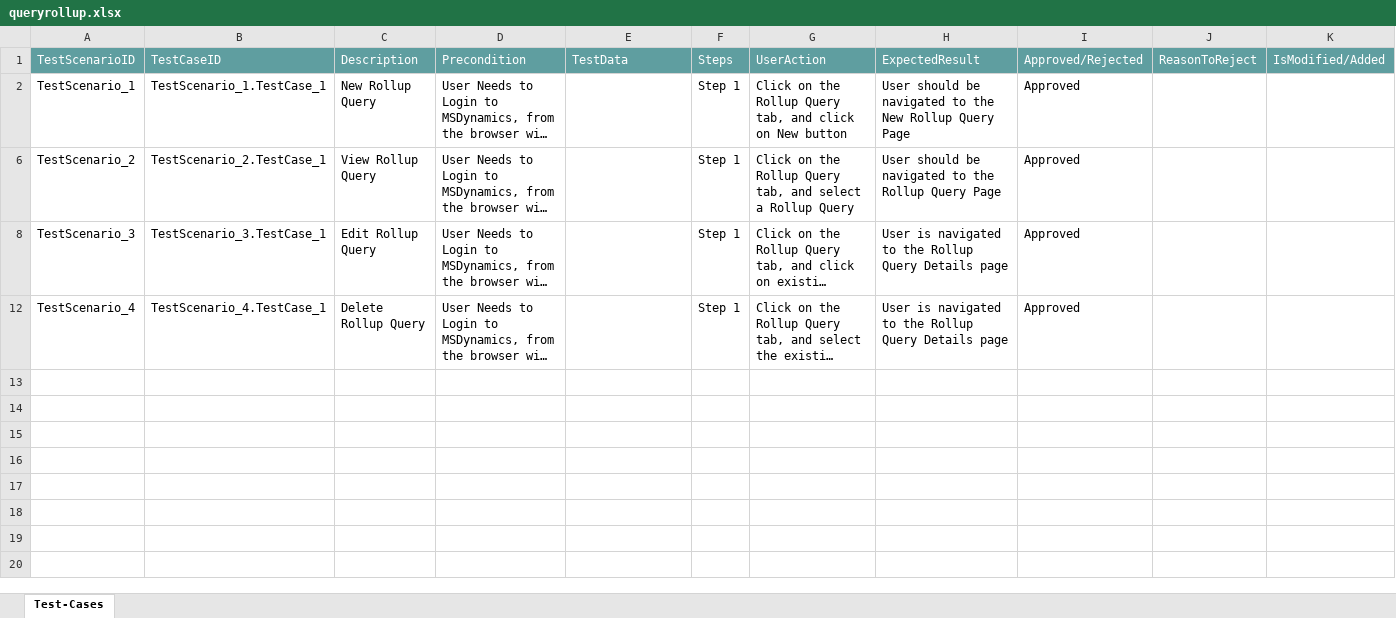
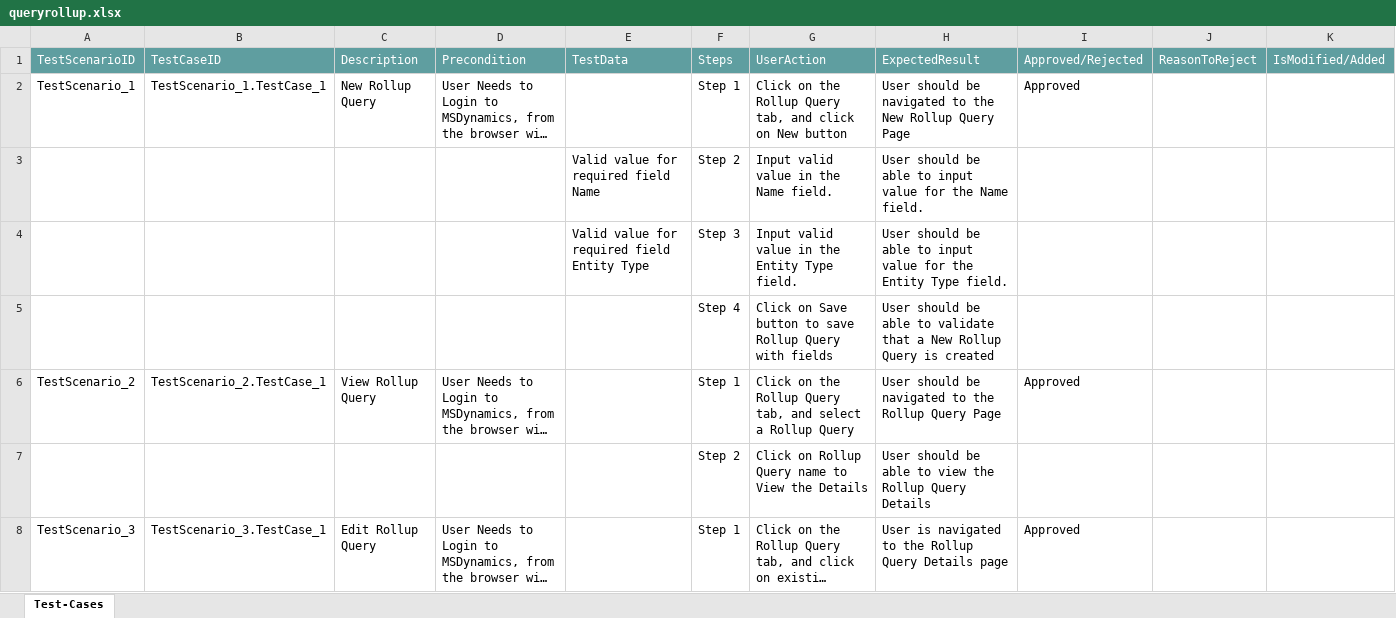
Before and after one commit to ShaikMohamedIrfan/redynamic, an Excel workbook: queryrollup.xlsx, sheet Test-Cases, drawn as a sheet; only a part is shown; the shorter side is filled out with more unchanged rows; long unchanged cells end in …; values as stored, in another font and other column widths than the file's, no borders; table styles not drawn; the diff covers the shown part only; the diff names each change by its address in the sheet, - before the commit and + after, or states it on an @@ line.

Commit message:
Add files via upload

```diff
--- a/queryrollup.xlsx (sheet Test-Cases)
+++ b/queryrollup.xlsx (sheet Test-Cases)
@@ row 3 unhidden:  |  |  |  | Valid value for required field Name | Step 2 | Input valid value in the Name field. | User should be able to input value for the Name field. @@
@@ row 4 unhidden:  |  |  |  | Valid value for required field Entity Type | Step 3 | Input valid value in the Entity Type field. | User should be able to input value for the Entity Type field. @@
@@ row 5 unhidden:  |  |  |  |  | Step 4 | Click on Save button to save Rollup Query with fields | User should be able to validate that a New Rollup Query is created @@
@@ row 7 unhidden:  |  |  |  |  | Step 2 | Click on Rollup Query name to View the Details | User should be able to view the Rollup Query Details @@
```
Also changed, not shown: 5 hidden or unhidden rows elsewhere in this sheet.
